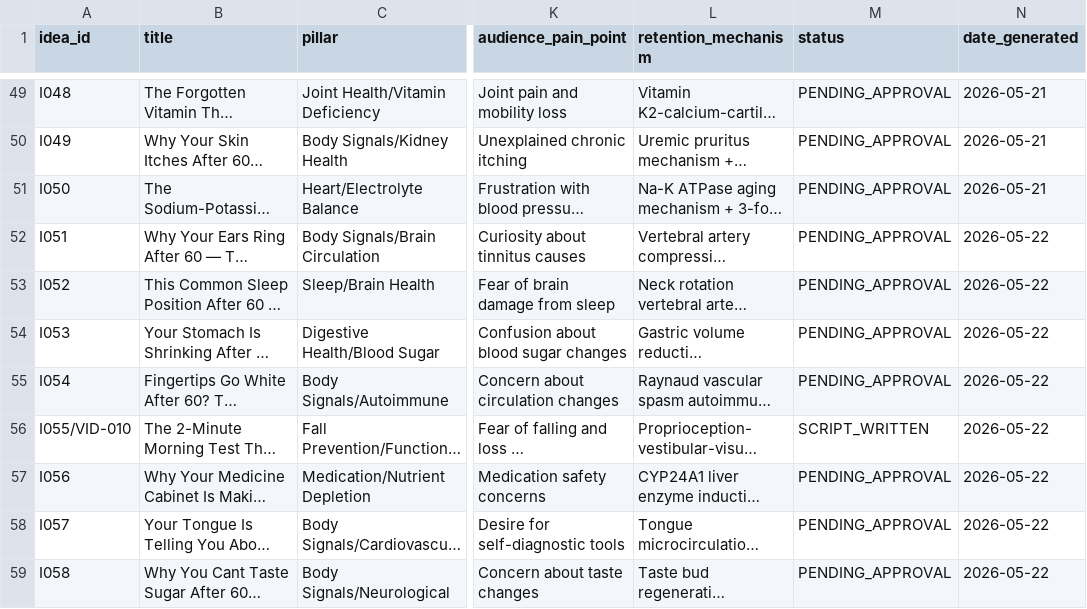
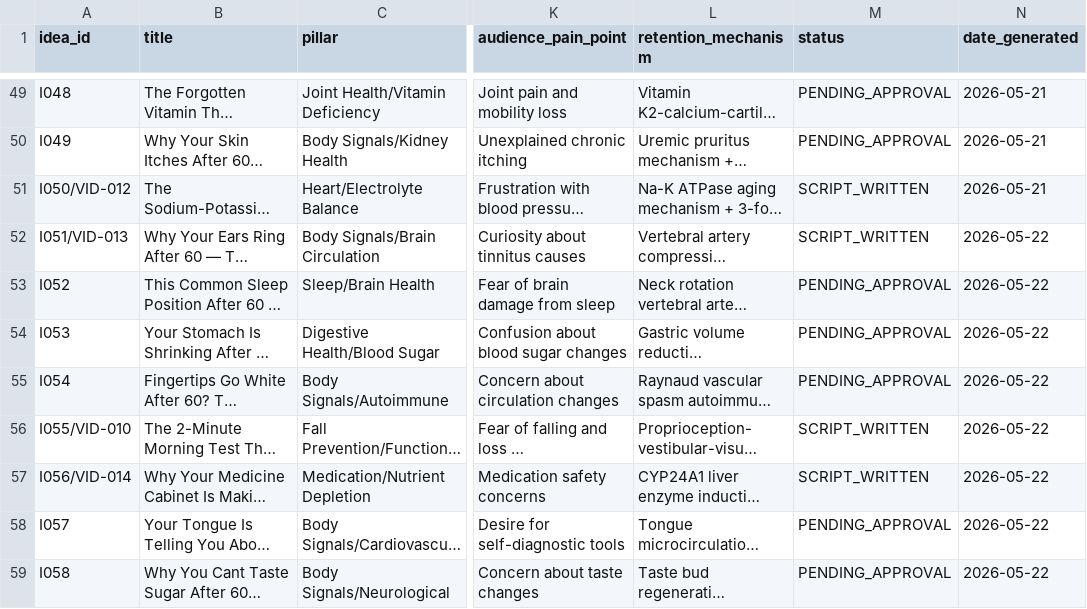
Before and after one commit to tanishkrai07/hermes-youtube-growth-os, a CSV file: memory/video_idea_bank.csv, drawn as a sheet; only a part is shown, gaps mark what is left out; long unchanged cells end in …; the diff names each change by its address in the sheet, - before the commit and + after, or states it on an @@ line.

Commit message:
Idea bank update: VID-012/013/014 marked SCRIPT_WRITTEN

```diff
--- a/memory/video_idea_bank.csv
+++ b/memory/video_idea_bank.csv
-A51 (idea_id): I050
+A51 (idea_id): I050/VID-012
-M51:M52 (status): PENDING_APPROVAL
+M51:M52 (status): SCRIPT_WRITTEN
-A52 (idea_id): I051
+A52 (idea_id): I051/VID-013
-A57 (idea_id): I056
+A57 (idea_id): I056/VID-014
-M57 (status): PENDING_APPROVAL
+M57 (status): SCRIPT_WRITTEN
```
